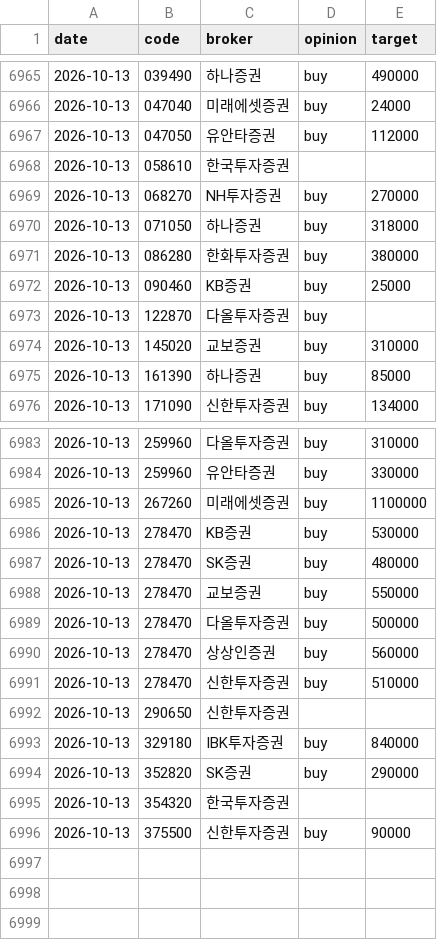
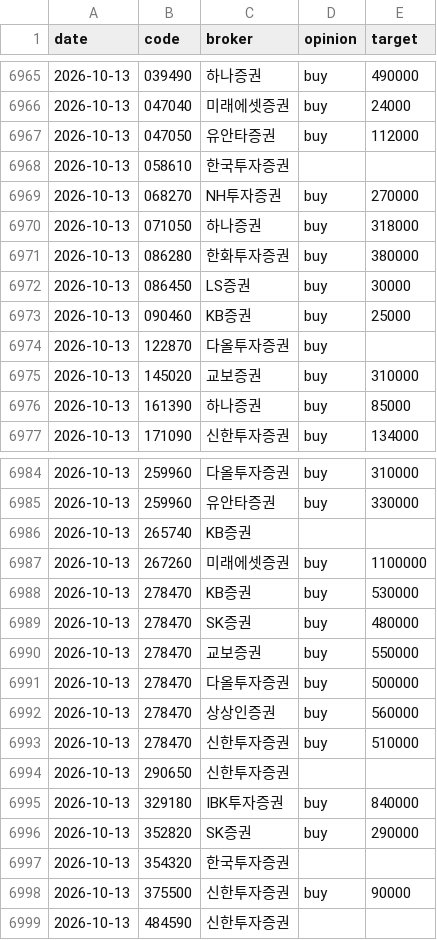
Before and after one commit to ysjang0-blip/stock-report, a CSV file: data/history.csv, drawn as a sheet; only a part is shown, gaps mark what is left out.

```diff
--- a/data/history.csv
+++ b/data/history.csv
@@ -6971,2 +6971,3 @@ date,code,broker,opinion,target
 2026-10-13,086280,한화투자증권,buy,380000
+2026-10-13,086450,LS증권,buy,30000
 2026-10-13,090460,KB증권,buy,25000
@@ -6984,2 +6985,3 @@ date,code,broker,opinion,target
 2026-10-13,259960,유안타증권,buy,330000
+2026-10-13,265740,KB증권,,
 2026-10-13,267260,미래에셋증권,buy,1100000
@@ -6996 +6998,2 @@ date,code,broker,opinion,target
 2026-10-13,375500,신한투자증권,buy,90000
+2026-10-13,484590,신한투자증권,,
```
Also changed, not shown: data/runs.csv, 2 other files.
